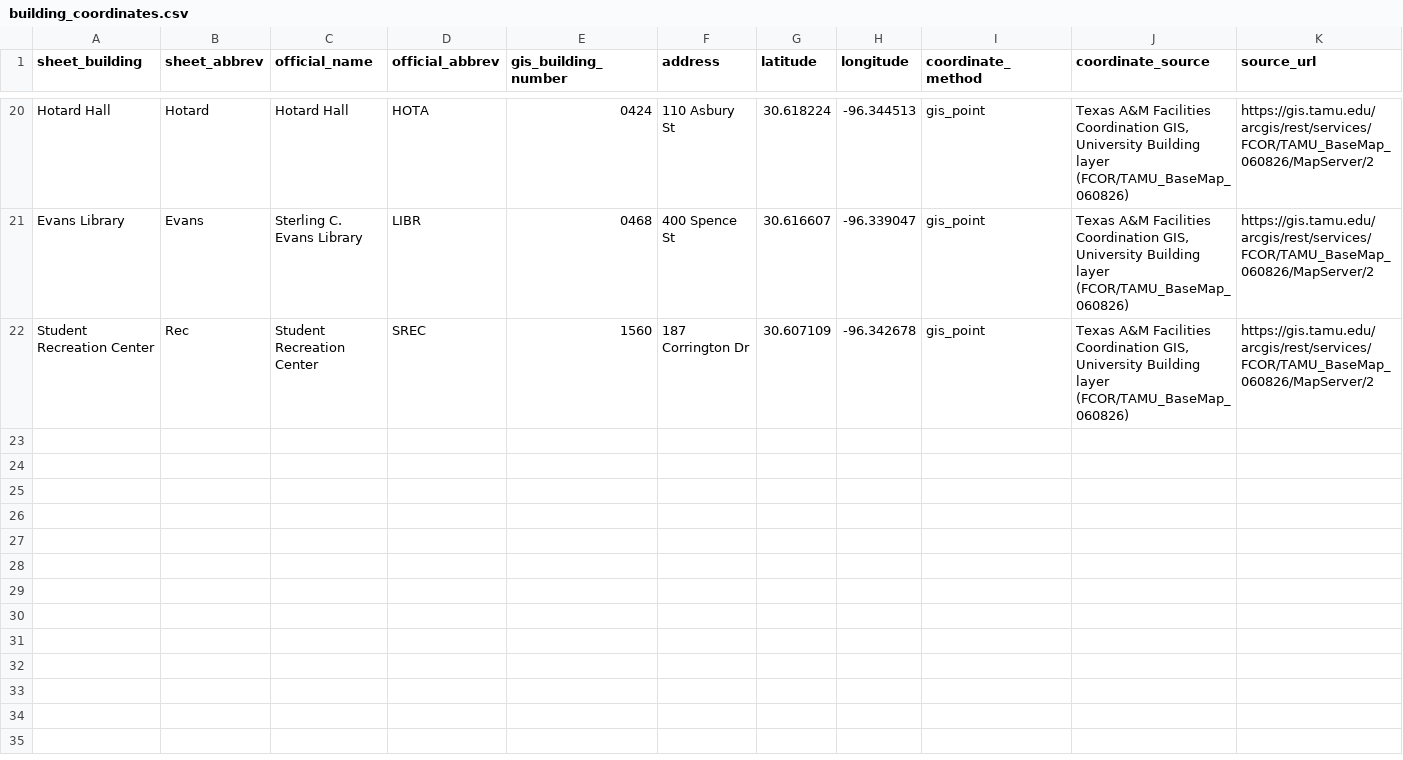
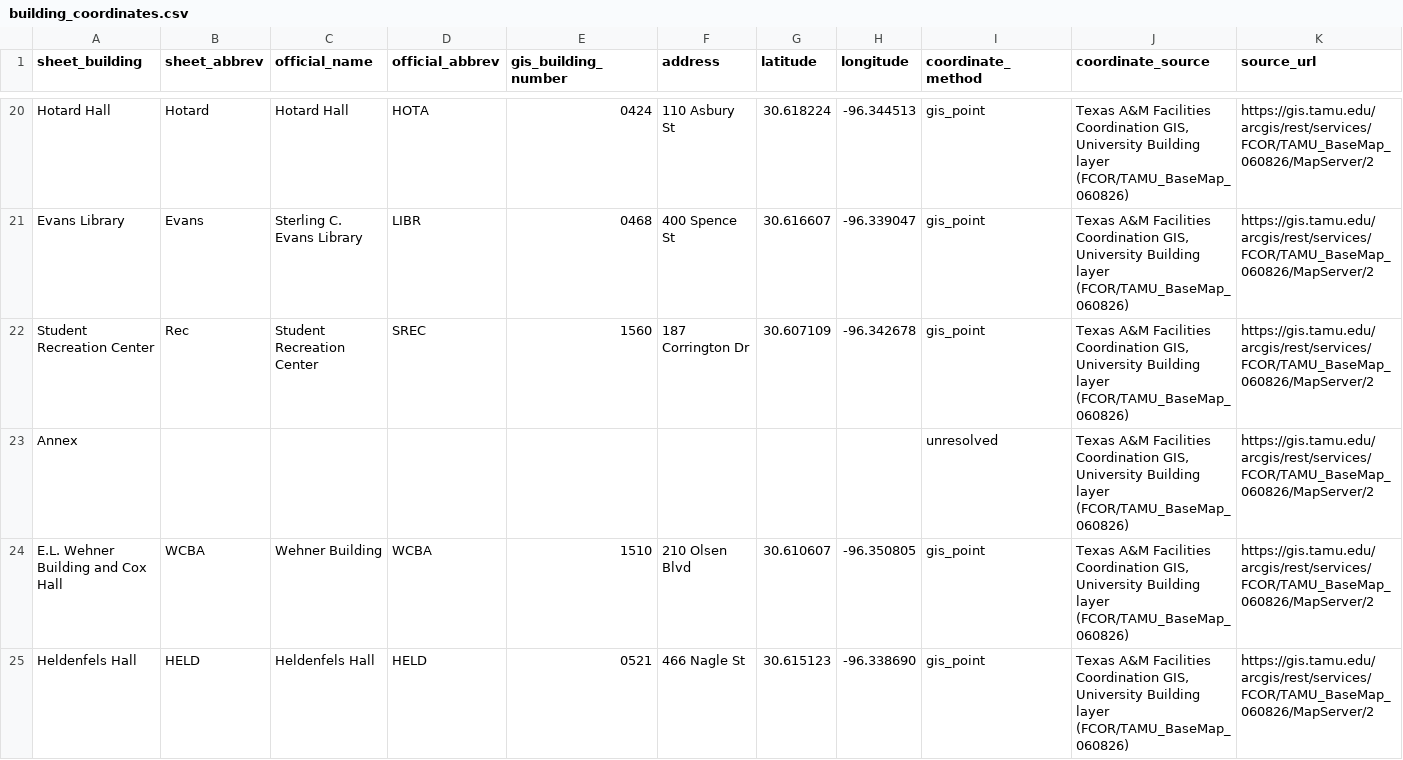
Before and after one commit to rominarin/tamudatathon26, a CSV file: data/building_coordinates.csv, drawn as a sheet; only a part is shown, gaps mark what is left out; rows hold the shown columns only; the diff names each change by its address in the sheet, - before the commit and + after, or states it on an @@ line.

```diff
--- a/data/building_coordinates.csv
+++ b/data/building_coordinates.csv
+row 23: Annex |  |  |  |  |  |  |  | unresolved | Texas A&M Facilities Coordination GIS, University Building layer (FCOR/TAMU_BaseMap_060826) | https://gis.tamu.edu/arcgis/rest/services/FCOR/TAMU_BaseMap_060826/MapServer/2
+row 24: E.L. Wehner Building and Cox Hall | WCBA | Wehner Building | WCBA | 1510 | 210 Olsen Blvd | 30.610607 | -96.350805 | gis_point | Texas A&M Facilities Coordination GIS, University Building layer (FCOR/TAMU_BaseMap_060826) | https://gis.tamu.edu/arcgis/rest/services/FCOR/TAMU_BaseMap_060826/MapServer/2
+row 25: Heldenfels Hall | HELD | Heldenfels Hall | HELD | 0521 | 466 Nagle St | 30.615123 | -96.338690 | gis_point | Texas A&M Facilities Coordination GIS, University Building layer (FCOR/TAMU_BaseMap_060826) | https://gis.tamu.edu/arcgis/rest/services/FCOR/TAMU_BaseMap_060826/MapServer/2
```
Also changed, not shown: data/amenities_clean.csv, data/amenities_raw.csv, 8 other files.
